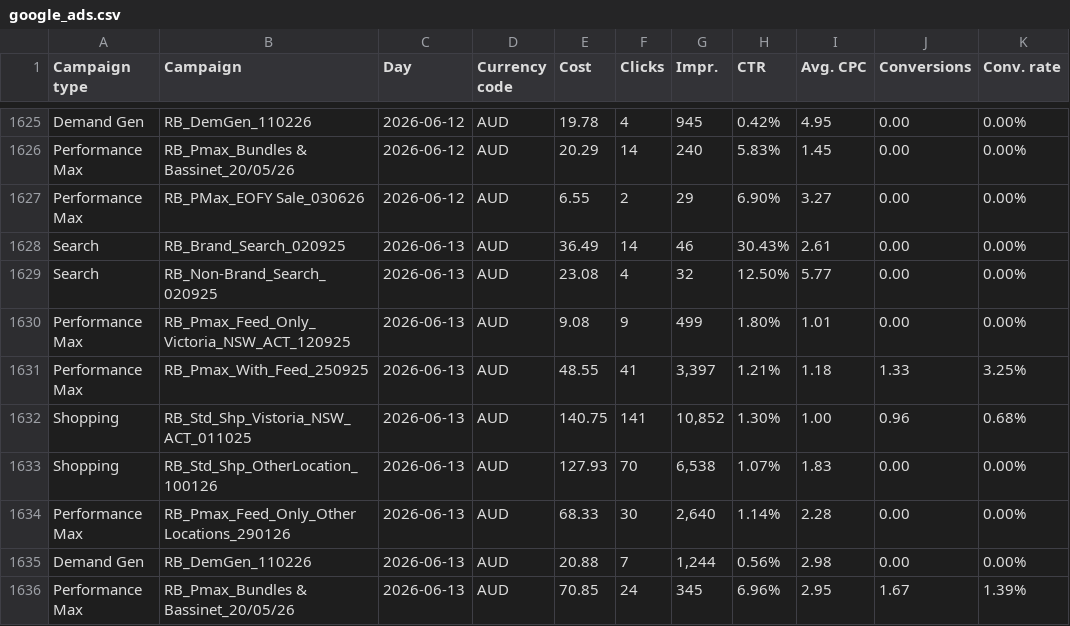
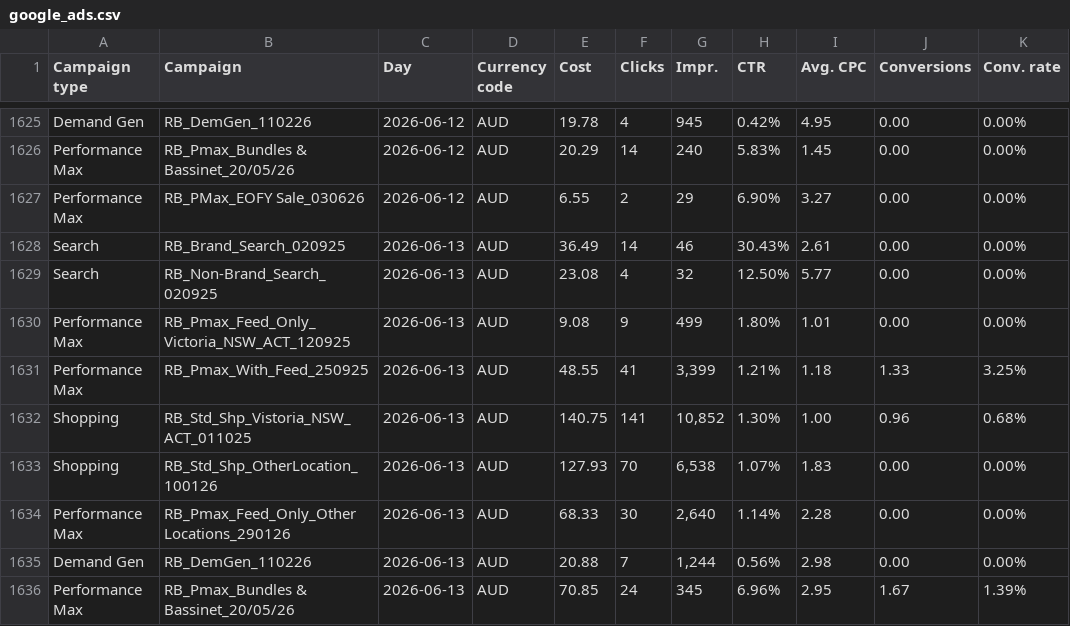
Before and after one commit to Mynkism/cocoon-dashboard, a CSV file: data/google_ads.csv, drawn as a sheet; only a part is shown, gaps mark what is left out; the diff covers the shown part only; the diff names each change by its address in the sheet, - before the commit and + after, or states it on an @@ line.

Commit message:
data update Mon 15/06/2026  4:35:06.33

```diff
--- a/data/google_ads.csv
+++ b/data/google_ads.csv
-G1631 (Impr.): 3,397
+G1631 (Impr.): 3,399
```
Also changed, not shown: 14 added rows and 15 edited cells elsewhere in this file, data/meta_ads.csv, data/shopify_sales.csv, 1 other file.
